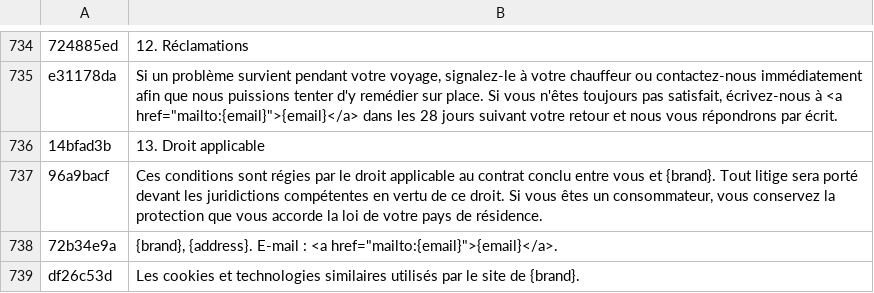
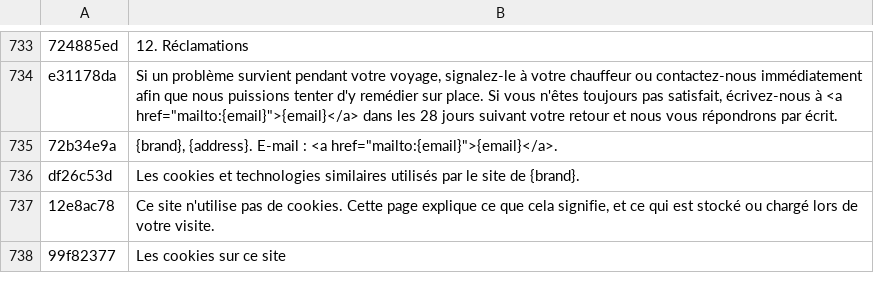
Before and after one commit to benjamingjoel2/madagascar, a TSV file: src/i18n/fr.tsv, drawn as a sheet; only a part is shown, gaps mark what is left out; the shorter side is filled out with more unchanged rows; removed rows and columns are numbered as before the commit, all else as after; the diff covers the shown part only; the diff names each change by its address in the sheet, - before the commit and + after, or states it on an @@ line.

```diff
--- a/src/i18n/fr.tsv
+++ b/src/i18n/fr.tsv
-row 736: 14bfad3b | 13. Droit applicable
-row 737: 96a9bacf | Ces conditions sont régies par le droit applicable au contrat conclu entre vous et {brand}. Tout litige sera porté devant les juridictions compétentes en vertu de ce droit. Si vous êtes un consommateur, vous conservez la protection que vous accorde la loi de votre pays de résidence.
```
Also changed, not shown: 24 added rows and 1 removed row elsewhere in this file, src/i18n/de.tsv, src/i18n/es.tsv, 3 other files.
